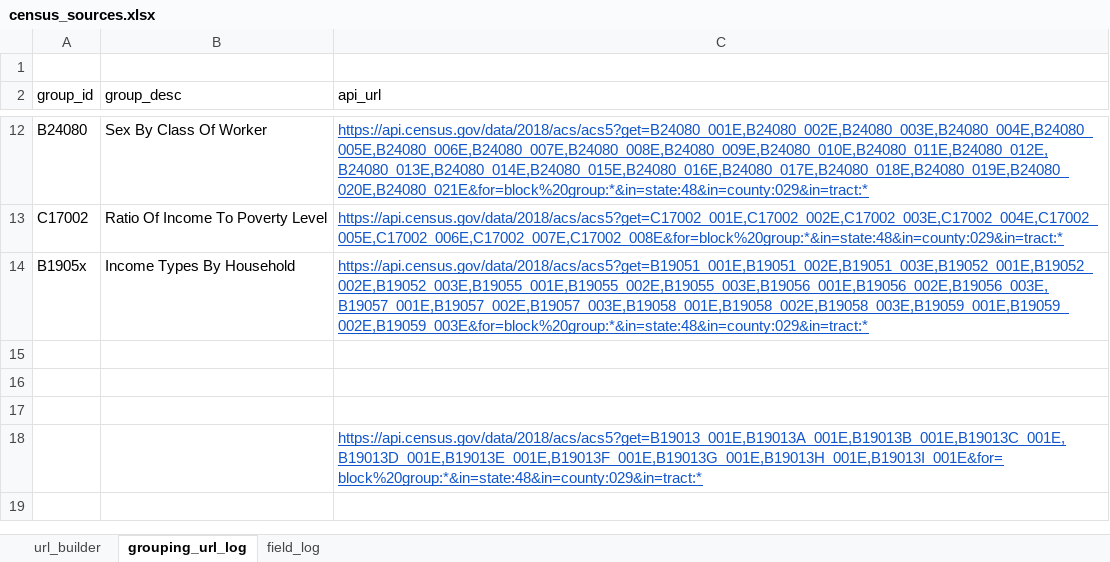
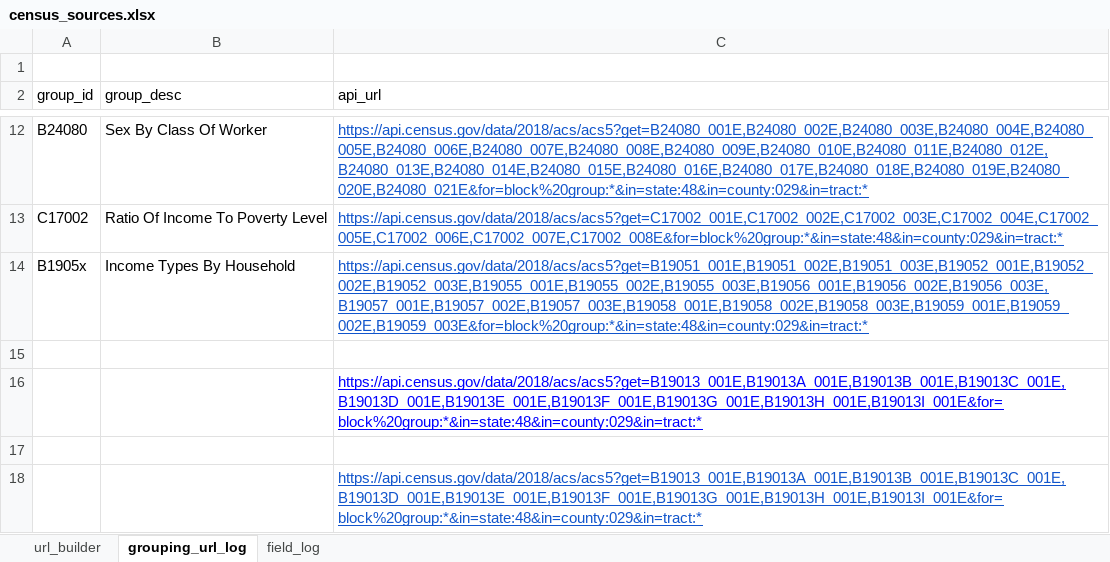
Before and after one commit to VIA-Transit-Rules/VIA_project, an Excel workbook: Sean/census_sources.xlsx, sheet grouping_url_log, drawn as a sheet; only a part is shown, gaps mark what is left out; values as stored, in another font and other column widths than the file's, no borders; the diff names each change by its address in the sheet, - before the commit and + after, or states it on an @@ line.

Commit message:
updates to census_sources.xlsx files

```diff
--- a/Sean/census_sources.xlsx (sheet grouping_url_log)
+++ b/Sean/census_sources.xlsx (sheet grouping_url_log)
-C16 (api_url): (empty)
+C16 (api_url): https://api.census.gov/data/2018/acs/acs5?get=B19013_001E,B19013A_001E,B19013B_001E,B19013C_001E,B19013D_001E,B19013E_001E,B19013F_001E,B19013G_001E,B19013H_001E,B19013I_001E&for=block%20group:*&in=state:48&in=county:029&in=tract:*
```
Also changed, not shown: sheet url_builder, formulas that keep their value, kevin/census_sources.xlsx.
